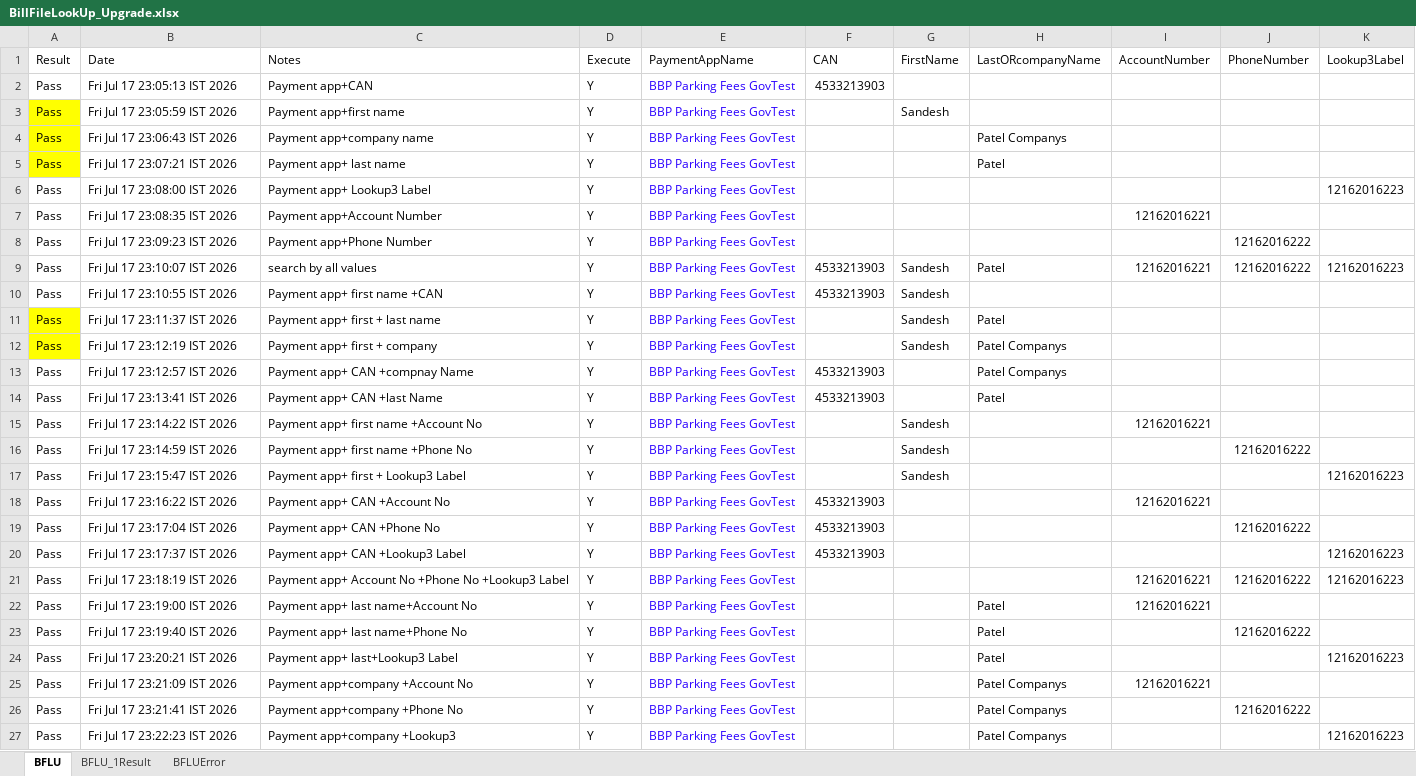
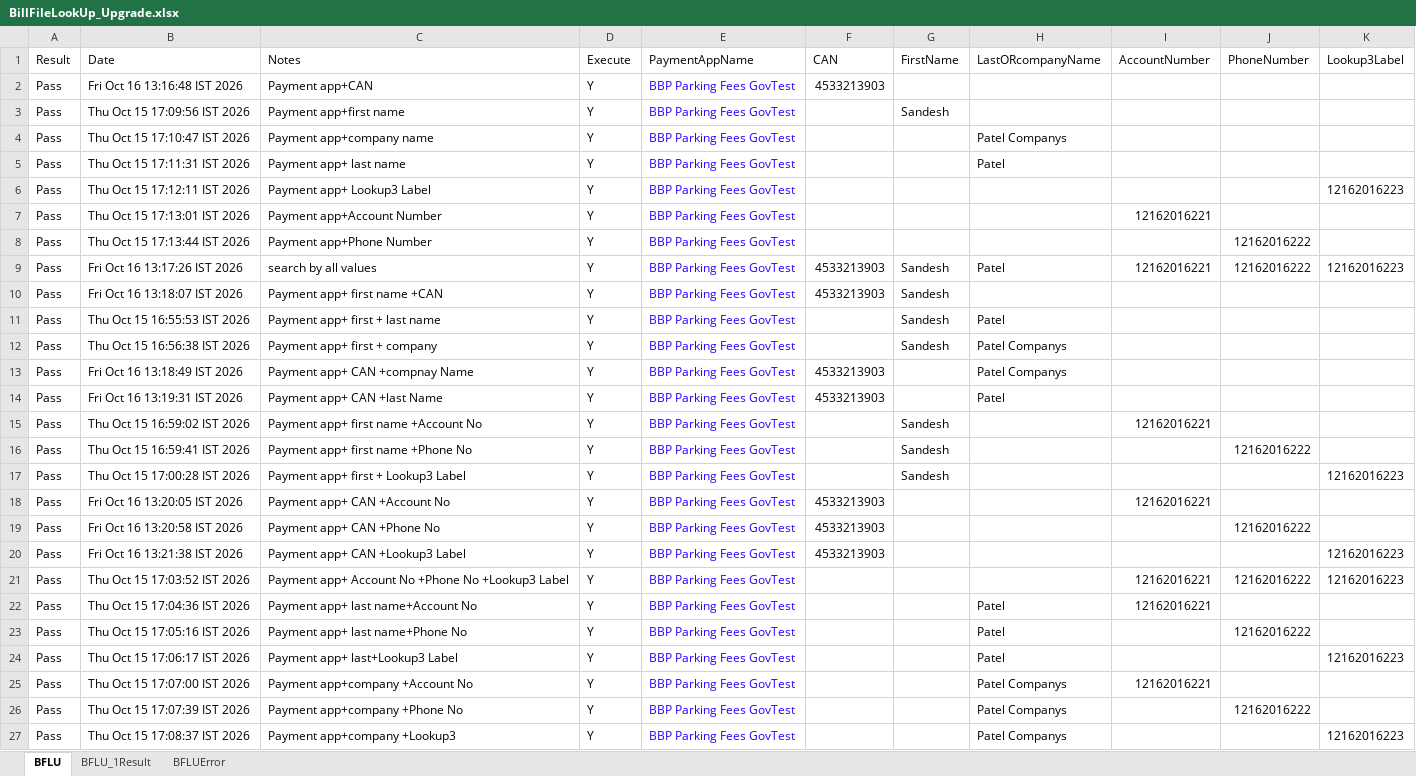
Before and after one commit to dcusend/VPS-Katalon, an Excel workbook: KatalonData/EmailTextToPay/BillFileLookUp_Upgrade.xlsx, sheet BFLU, drawn as a sheet; values as stored, in another font and other column widths than the file's, no borders; the diff names each change by its address in the sheet, - before the commit and + after, or states it on an @@ line.

```diff
--- a/KatalonData/EmailTextToPay/BillFileLookUp_Upgrade.xlsx (sheet BFLU)
+++ b/KatalonData/EmailTextToPay/BillFileLookUp_Upgrade.xlsx (sheet BFLU)
-B2 (Date): Fri Jul 17 23:05:13 IST 2026
+B2 (Date): Fri Oct 16 13:16:48 IST 2026
-A3:A5 fill: #FFFF00
+A3:A5 fill: none
-B3 (Date): Fri Jul 17 23:05:59 IST 2026
+B3 (Date): Thu Oct 15 17:09:56 IST 2026
-B4 (Date): Fri Jul 17 23:06:43 IST 2026
+B4 (Date): Thu Oct 15 17:10:47 IST 2026
-B5 (Date): Fri Jul 17 23:07:21 IST 2026
+B5 (Date): Thu Oct 15 17:11:31 IST 2026
-B6 (Date): Fri Jul 17 23:08:00 IST 2026
+B6 (Date): Thu Oct 15 17:12:11 IST 2026
-B7 (Date): Fri Jul 17 23:08:35 IST 2026
+B7 (Date): Thu Oct 15 17:13:01 IST 2026
-B8 (Date): Fri Jul 17 23:09:23 IST 2026
+B8 (Date): Thu Oct 15 17:13:44 IST 2026
-B9 (Date): Fri Jul 17 23:10:07 IST 2026
+B9 (Date): Fri Oct 16 13:17:26 IST 2026
-B10 (Date): Fri Jul 17 23:10:55 IST 2026
+B10 (Date): Fri Oct 16 13:18:07 IST 2026
-A11:A12 fill: #FFFF00
+A11:A12 fill: none
-B11 (Date): Fri Jul 17 23:11:37 IST 2026
+B11 (Date): Thu Oct 15 16:55:53 IST 2026
-B12 (Date): Fri Jul 17 23:12:19 IST 2026
+B12 (Date): Thu Oct 15 16:56:38 IST 2026
-B13 (Date): Fri Jul 17 23:12:57 IST 2026
+B13 (Date): Fri Oct 16 13:18:49 IST 2026
-B14 (Date): Fri Jul 17 23:13:41 IST 2026
+B14 (Date): Fri Oct 16 13:19:31 IST 2026
-B15 (Date): Fri Jul 17 23:14:22 IST 2026
+B15 (Date): Thu Oct 15 16:59:02 IST 2026
-B16 (Date): Fri Jul 17 23:14:59 IST 2026
+B16 (Date): Thu Oct 15 16:59:41 IST 2026
-B17 (Date): Fri Jul 17 23:15:47 IST 2026
+B17 (Date): Thu Oct 15 17:00:28 IST 2026
-B18 (Date): Fri Jul 17 23:16:22 IST 2026
+B18 (Date): Fri Oct 16 13:20:05 IST 2026
-B19 (Date): Fri Jul 17 23:17:04 IST 2026
+B19 (Date): Fri Oct 16 13:20:58 IST 2026
-B20 (Date): Fri Jul 17 23:17:37 IST 2026
+B20 (Date): Fri Oct 16 13:21:38 IST 2026
-B21 (Date): Fri Jul 17 23:18:19 IST 2026
+B21 (Date): Thu Oct 15 17:03:52 IST 2026
-B22 (Date): Fri Jul 17 23:19:00 IST 2026
+B22 (Date): Thu Oct 15 17:04:36 IST 2026
-B23 (Date): Fri Jul 17 23:19:40 IST 2026
+B23 (Date): Thu Oct 15 17:05:16 IST 2026
-B24 (Date): Fri Jul 17 23:20:21 IST 2026
+B24 (Date): Thu Oct 15 17:06:17 IST 2026
-B25 (Date): Fri Jul 17 23:21:09 IST 2026
+B25 (Date): Thu Oct 15 17:07:00 IST 2026
-B26 (Date): Fri Jul 17 23:21:41 IST 2026
+B26 (Date): Thu Oct 15 17:07:39 IST 2026
-B27 (Date): Fri Jul 17 23:22:23 IST 2026
+B27 (Date): Thu Oct 15 17:08:37 IST 2026
```
Also changed, not shown: sheet BFLUError, sheet BFLU_1Result, KatalonData/EmailTextToPay/BillFileLookUp_Demo.xlsx, KatalonData/EmailTextToPay/BillFileLookUp_Prod.xlsx, 32 other files.
